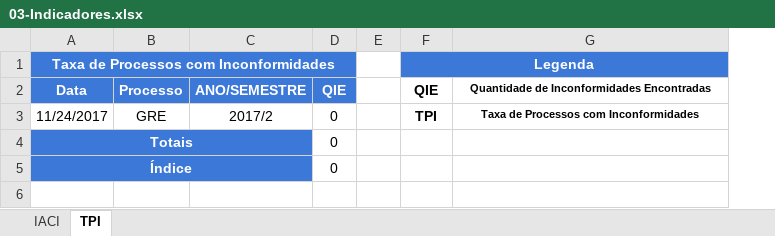
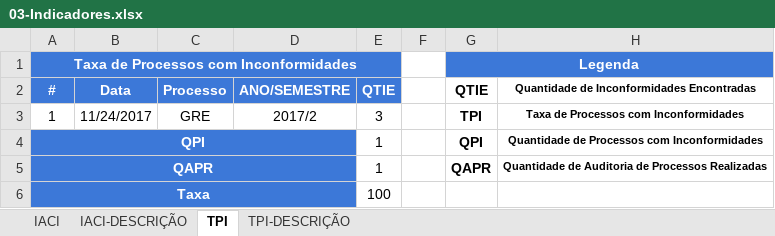
Before and after one commit to matheusscarvalho/Qualidade-SW-2017-2, an Excel workbook: 02-Projeto/01-ResolveAi/02-GQA/03-Indicadores.xlsx, sheet TPI, drawn as a sheet; values as stored, in another font and other column widths than the file's, no borders; removed rows and columns are numbered as before the commit, all else as after; the diff names each change by its address in the sheet, - before the commit and + after, or states it on an @@ line.

```diff
--- a/02-Projeto/01-ResolveAi/02-GQA/03-Indicadores.xlsx (sheet TPI)
+++ b/02-Projeto/01-ResolveAi/02-GQA/03-Indicadores.xlsx (sheet TPI)
+sheet tab: IACI-DESCRIÇÃO
+sheet tab: TPI-DESCRIÇÃO
+column A (#), row 1: Taxa de Processos com Inconformidades; row 3: 1; row 6: Taxa
-column D (QIE), row 3: 0; row 5: 0
+column E (QTIE), row 3: 3; row 6: 100
-B1 (Data): Taxa de Processos com Inconformidades
+B1 (Data): (empty)
-A1:D1 merged
-G2: QIE
+G2: QTIE
-row 4: Totais |  |  | 0
+row 4: QPI |  |  |  | 1 |  | QPI | Quantidade de Processos com Inconformidades
+row 5: QAPR |  |  |  | 1 |  | QAPR | Quantidade de Auditoria de Processos Realizadas
-B6 (Data): Índice
+B6 (Data): (empty)
-A5:C5 merged
```
Also changed, not shown: sheet IACI, 02-Projeto/01-ResolveAi/02-GQA/01-AuditoriaGRE/02-Indicadores/01-Indicadores.xlsx, 02-Projeto/01-ResolveAi/02-GQA/02-PlanoGQA.xlsx.
